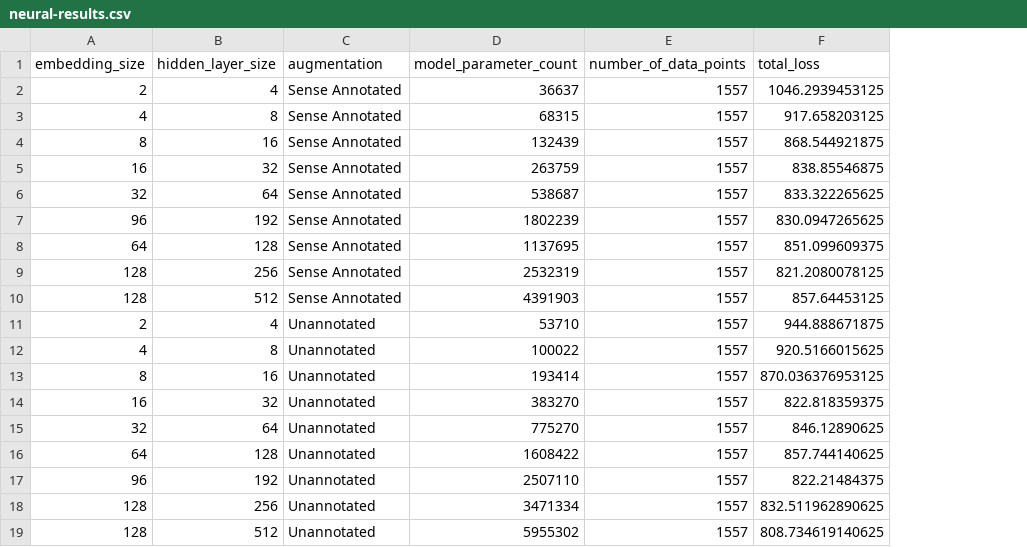
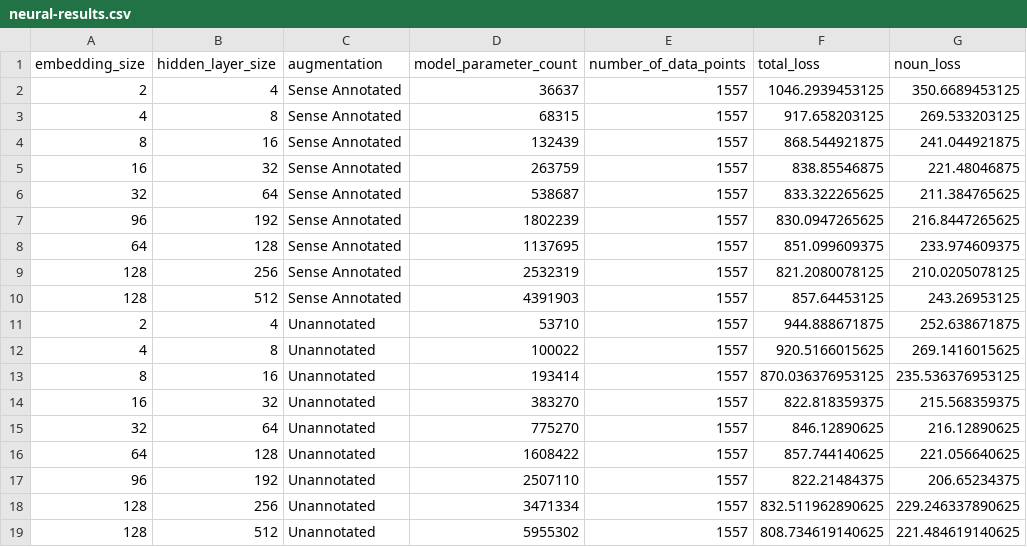
Before and after one commit to solresol/ultratree-results, a CSV file: neural-results.csv, drawn as a sheet; the diff names each change by its address in the sheet, - before the commit and + after, or states it on an @@ line.

Commit message:
Include the noun loss

```diff
--- a/neural-results.csv
+++ b/neural-results.csv
+column G (noun_loss), rows 2-19: 350.6689453125 | 269.533203125 | 241.044921875 | 221.48046875 | 211.384765625 | 216.8447265625 | 233.974609375 | 210.0205078125 | 243.26953125 | 252.638671875 | 269.1416015625 | 235.536376953125 | 215.568359375 | 216.12890625 | 221.056640625 | 206.65234375 | 229.246337890625 | 221.484619140625
```
